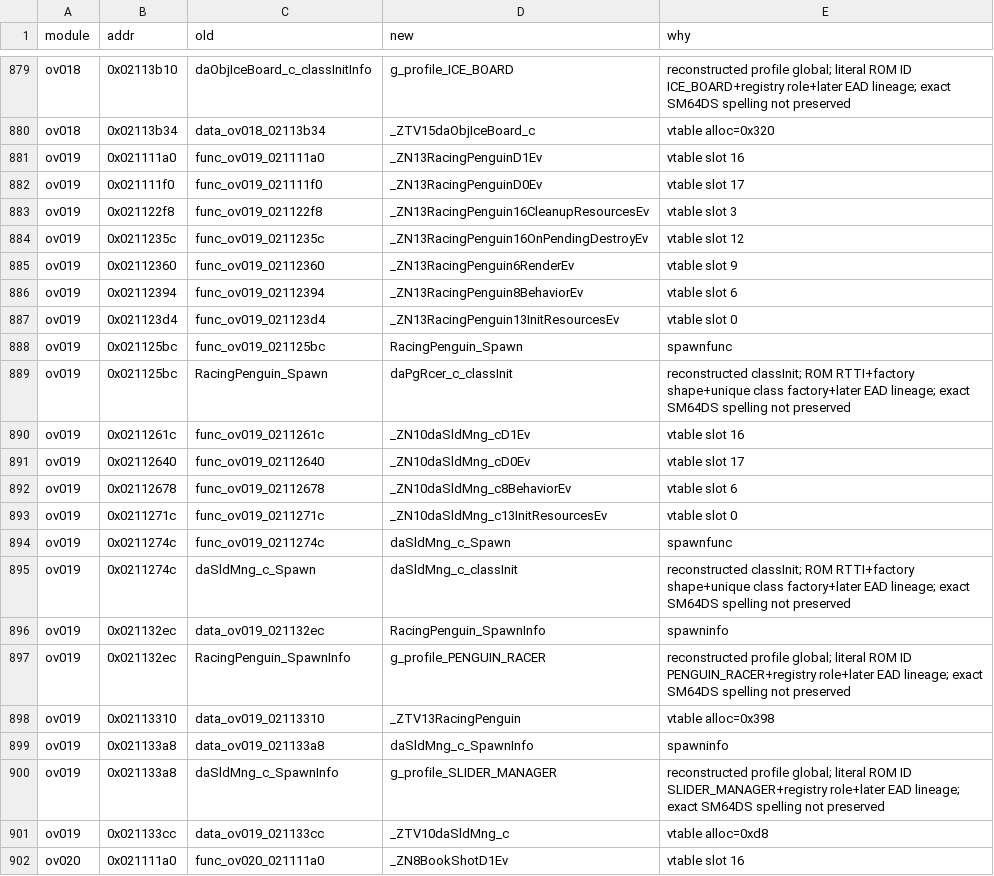
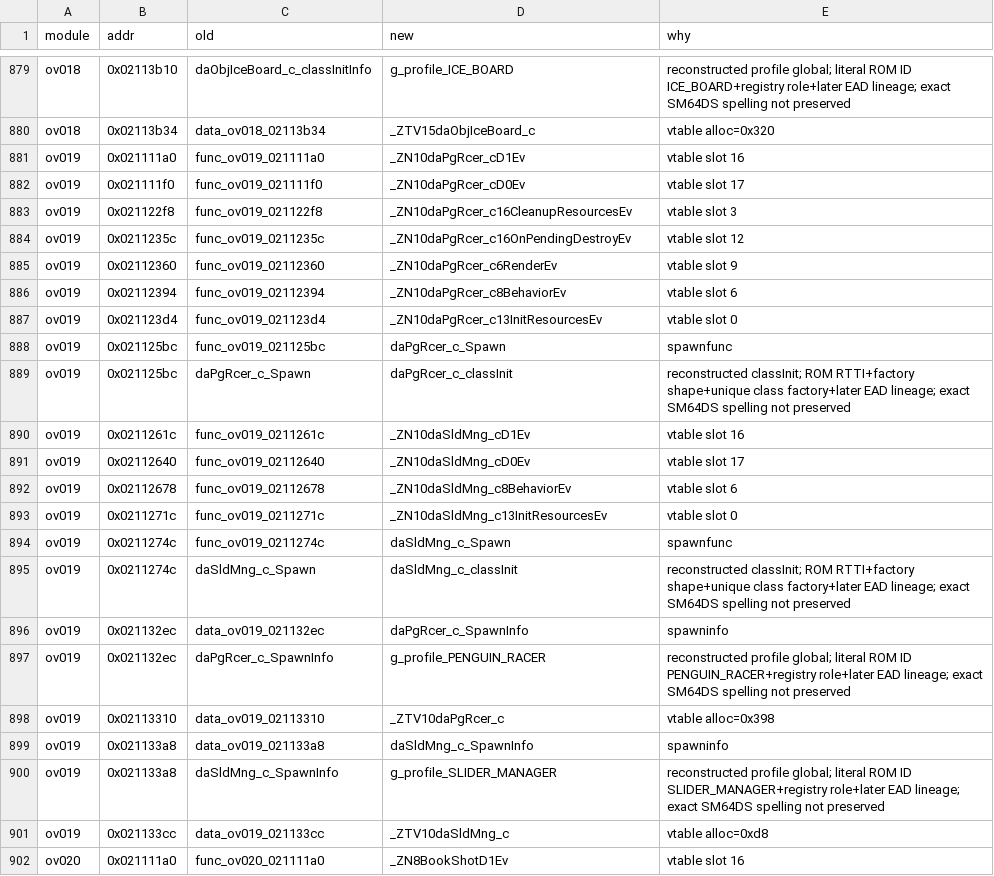
Before and after one commit to Alberto12345678999/sm64ds-decomp, a TSV file: symbols/actor_renames.tsv, drawn as a sheet; only a part is shown, gaps mark what is left out.

```diff
--- a/symbols/actor_renames.tsv
+++ b/symbols/actor_renames.tsv
@@ -880,11 +880,11 @@ ov018	0x02113b10	daObjIceBoard_c_classInitInfo	g_profile_ICE_BOARD	reconstructed
 ov018	0x02113b34	data_ov018_02113b34	_ZTV15daObjIceBoard_c	vtable alloc=0x320
-ov019	0x021111a0	func_ov019_021111a0	_ZN13RacingPenguinD1Ev	vtable slot 16
-ov019	0x021111f0	func_ov019_021111f0	_ZN13RacingPenguinD0Ev	vtable slot 17
-ov019	0x021122f8	func_ov019_021122f8	_ZN13RacingPenguin16CleanupResourcesEv	vtable slot 3
-ov019	0x0211235c	func_ov019_0211235c	_ZN13RacingPenguin16OnPendingDestroyEv	vtable slot 12
-ov019	0x02112360	func_ov019_02112360	_ZN13RacingPenguin6RenderEv	vtable slot 9
-ov019	0x02112394	func_ov019_02112394	_ZN13RacingPenguin8BehaviorEv	vtable slot 6
-ov019	0x021123d4	func_ov019_021123d4	_ZN13RacingPenguin13InitResourcesEv	vtable slot 0
-ov019	0x021125bc	func_ov019_021125bc	RacingPenguin_Spawn	spawnfunc
-ov019	0x021125bc	RacingPenguin_Spawn	daPgRcer_c_classInit	reconstructed classInit; ROM RTTI+factory shape+unique class factory+later EAD lineage; exact SM64DS spelling not preserved
+ov019	0x021111a0	func_ov019_021111a0	_ZN10daPgRcer_cD1Ev	vtable slot 16
+ov019	0x021111f0	func_ov019_021111f0	_ZN10daPgRcer_cD0Ev	vtable slot 17
+ov019	0x021122f8	func_ov019_021122f8	_ZN10daPgRcer_c16CleanupResourcesEv	vtable slot 3
+ov019	0x0211235c	func_ov019_0211235c	_ZN10daPgRcer_c16OnPendingDestroyEv	vtable slot 12
+ov019	0x02112360	func_ov019_02112360	_ZN10daPgRcer_c6RenderEv	vtable slot 9
+ov019	0x02112394	func_ov019_02112394	_ZN10daPgRcer_c8BehaviorEv	vtable slot 6
+ov019	0x021123d4	func_ov019_021123d4	_ZN10daPgRcer_c13InitResourcesEv	vtable slot 0
+ov019	0x021125bc	func_ov019_021125bc	daPgRcer_c_Spawn	spawnfunc
+ov019	0x021125bc	daPgRcer_c_Spawn	daPgRcer_c_classInit	reconstructed classInit; ROM RTTI+factory shape+unique class factory+later EAD lineage; exact SM64DS spelling not preserved
 ov019	0x0211261c	func_ov019_0211261c	_ZN10daSldMng_cD1Ev	vtable slot 16
@@ -895,5 +895,5 @@ ov019	0x0211274c	func_ov019_0211274c	daSldMng_c_Spawn	spawnfunc
 ov019	0x0211274c	daSldMng_c_Spawn	daSldMng_c_classInit	reconstructed classInit; ROM RTTI+factory shape+unique class factory+later EAD lineage; exact SM64DS spelling not preserved
-ov019	0x021132ec	data_ov019_021132ec	RacingPenguin_SpawnInfo	spawninfo
-ov019	0x021132ec	RacingPenguin_SpawnInfo	g_profile_PENGUIN_RACER	reconstructed profile global; literal ROM ID PENGUIN_RACER+registry role+later EAD lineage; exact SM64DS spelling not preserved
-ov019	0x02113310	data_ov019_02113310	_ZTV13RacingPenguin	vtable alloc=0x398
+ov019	0x021132ec	data_ov019_021132ec	daPgRcer_c_SpawnInfo	spawninfo
+ov019	0x021132ec	daPgRcer_c_SpawnInfo	g_profile_PENGUIN_RACER	reconstructed profile global; literal ROM ID PENGUIN_RACER+registry role+later EAD lineage; exact SM64DS spelling not preserved
+ov019	0x02113310	data_ov019_02113310	_ZTV10daPgRcer_c	vtable alloc=0x398
 ov019	0x021133a8	data_ov019_021133a8	daSldMng_c_SpawnInfo	spawninfo
```
Also changed, not shown: notes/data/c-cpp-classification.tsv, notes/data/class-build-worklist.tsv, 44 other files.
